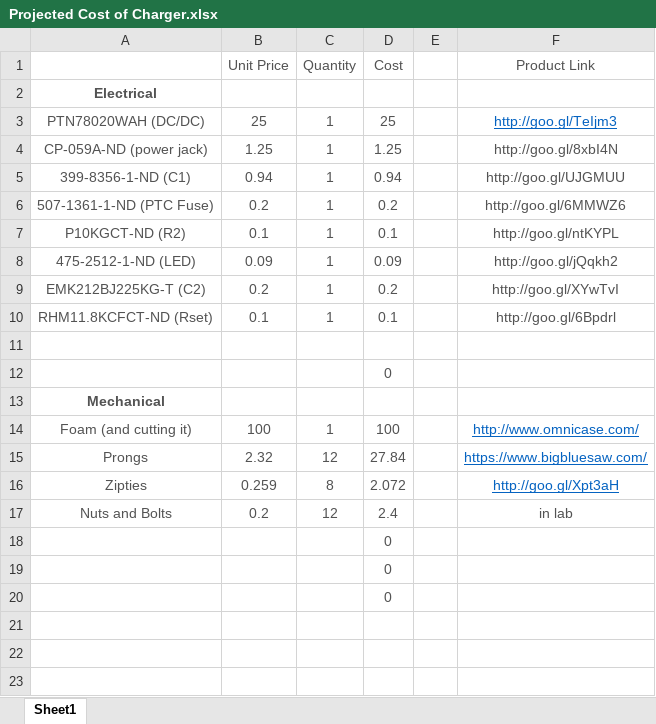
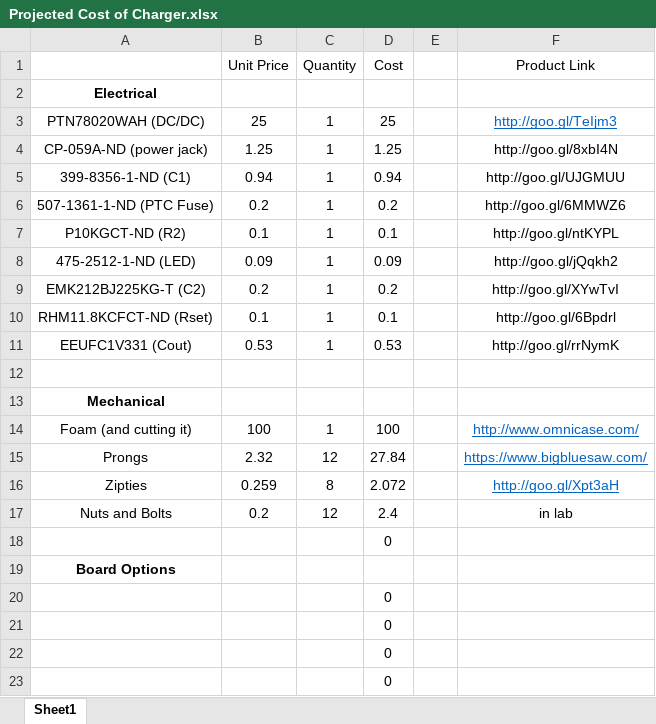
Before and after one commit to junbowu/rone-electrical, an Excel workbook: ToasterChargerModule/Toaster Charger #2/Projected Cost of Charger.xlsx, sheet Sheet1, drawn as a sheet; values as stored, in another font and other column widths than the file's, no borders; addresses are those after the commit; the diff names each change by its address in the sheet, - before the commit and + after, or states it on an @@ line.

Commit message:
Added 3d body to new components. Added appropriate part for C_out. Board should be done; need to export to gerber files and get quotes.

```diff
--- a/ToasterChargerModule/Toaster Charger #2/Projected Cost of Charger.xlsx (sheet Sheet1)
+++ b/ToasterChargerModule/Toaster Charger #2/Projected Cost of Charger.xlsx (sheet Sheet1)
-B1:D1 text colour: #535353
+B1:D1 text colour: black
-F1 text colour: #535353
+F1 text colour: black
-A2 text colour: #535353
+A2 text colour: black
-A3:D10 text colour: #535353
+A3:D10 text colour: black
-F4:F10 text colour: #535353
+F4:F10 text colour: black
+row 11: EEUFC1V331 (Cout) | 0.53 | 1 | 0.53 |  | http://goo.gl/rrNymK
-A13 text colour: #535353
+A13 text colour: black
-A14:D17 text colour: #535353
+A14:D17 text colour: black
-F17 text colour: #535353
+F17 text colour: black
@@ row 12 moved to row 18: 0 @@
+row 19: Board Options
+row 20:  |  |  | 0
-D21:D23 text colour: #535353
+D21:D23 text colour: black
```
Also changed, not shown: 23 other files.
